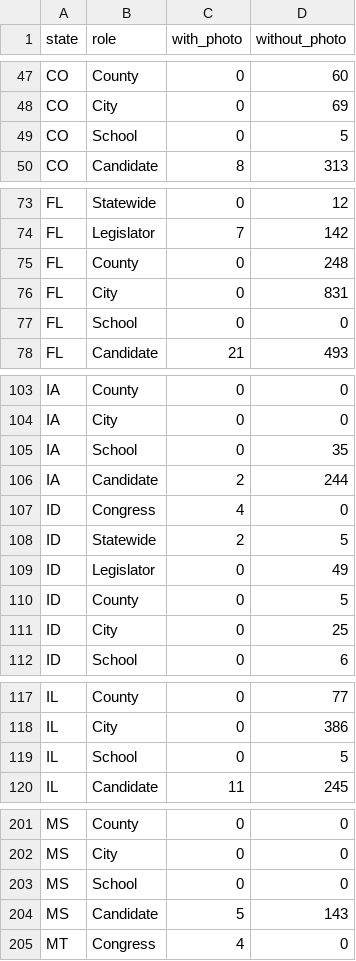
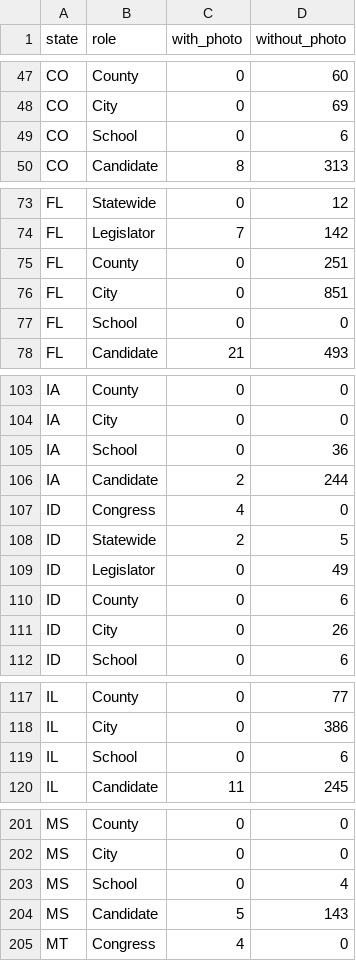
Before and after one commit to SeanJ22/meanwhile, a CSV file: docs/measurements/pt-01/after-projection.csv, drawn as a sheet; only a part is shown, gaps mark what is left out; the diff covers the shown part only.

Commit message:
PT-01: refresh every-state counts and prove pooled-reader recovery

```diff
--- a/docs/measurements/pt-01/after-projection.csv
+++ b/docs/measurements/pt-01/after-projection.csv
@@ -48,3 +48,3 @@ CO,County,0,60
 CO,City,0,69
-CO,School,0,5
+CO,School,0,6
 CO,Candidate,8,313
@@ -74,4 +74,4 @@ FL,Statewide,0,12
 FL,Legislator,7,142
-FL,County,0,248
-FL,City,0,831
+FL,County,0,251
+FL,City,0,851
 FL,School,0,0
@@ -104,3 +104,3 @@ IA,County,0,0
 IA,City,0,0
-IA,School,0,35
+IA,School,0,36
 IA,Candidate,2,244
@@ -109,4 +109,4 @@ ID,Statewide,2,5
 ID,Legislator,0,49
-ID,County,0,5
-ID,City,0,25
+ID,County,0,6
+ID,City,0,26
 ID,School,0,6
@@ -118,3 +118,3 @@ IL,County,0,77
 IL,City,0,386
-IL,School,0,5
+IL,School,0,6
 IL,Candidate,11,245
@@ -202,3 +202,3 @@ MS,County,0,0
 MS,City,0,0
-MS,School,0,0
+MS,School,0,4
 MS,Candidate,5,143
```
Also changed, not shown: 3 edited cells elsewhere in this file, 5 other files.
